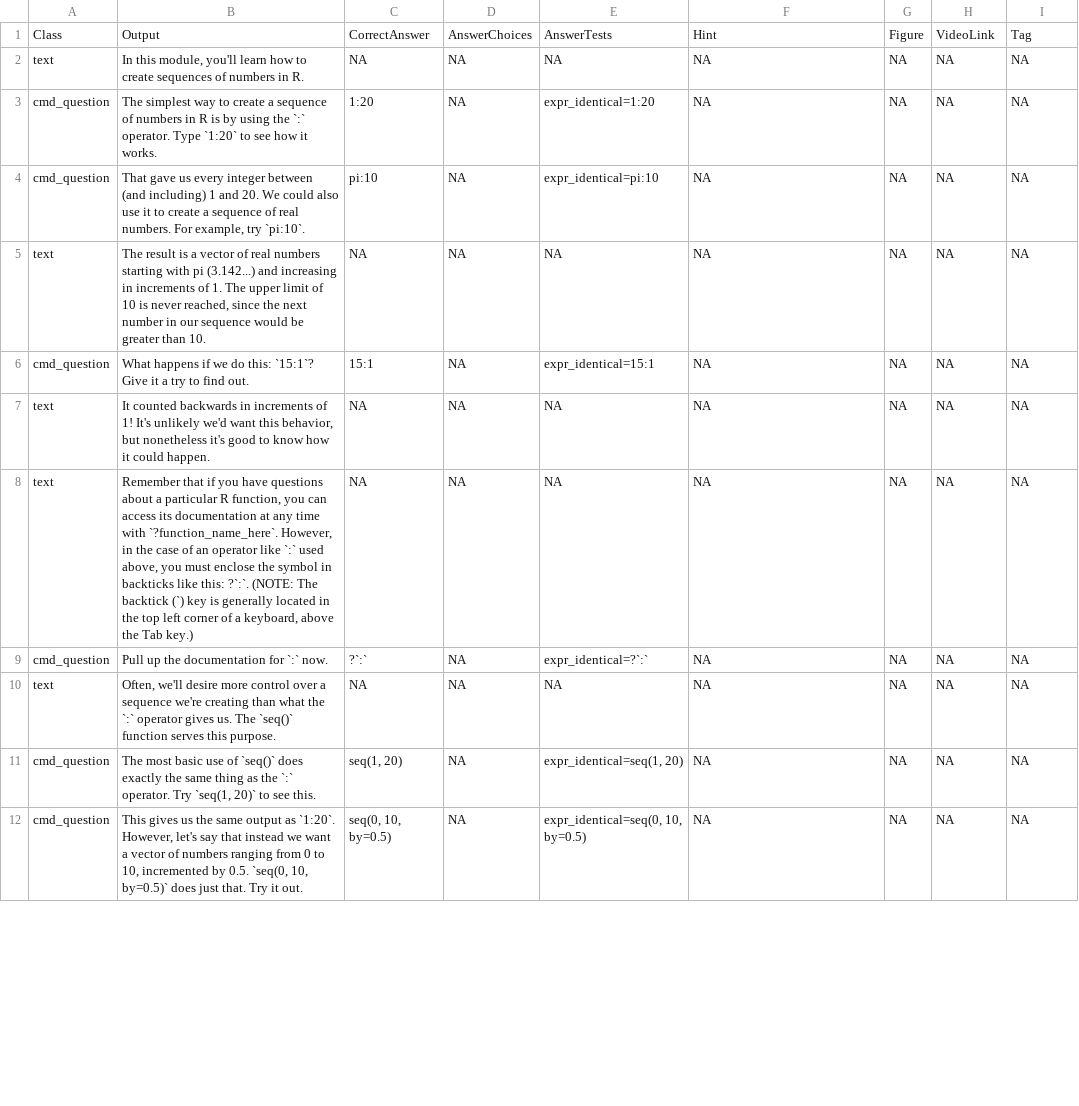
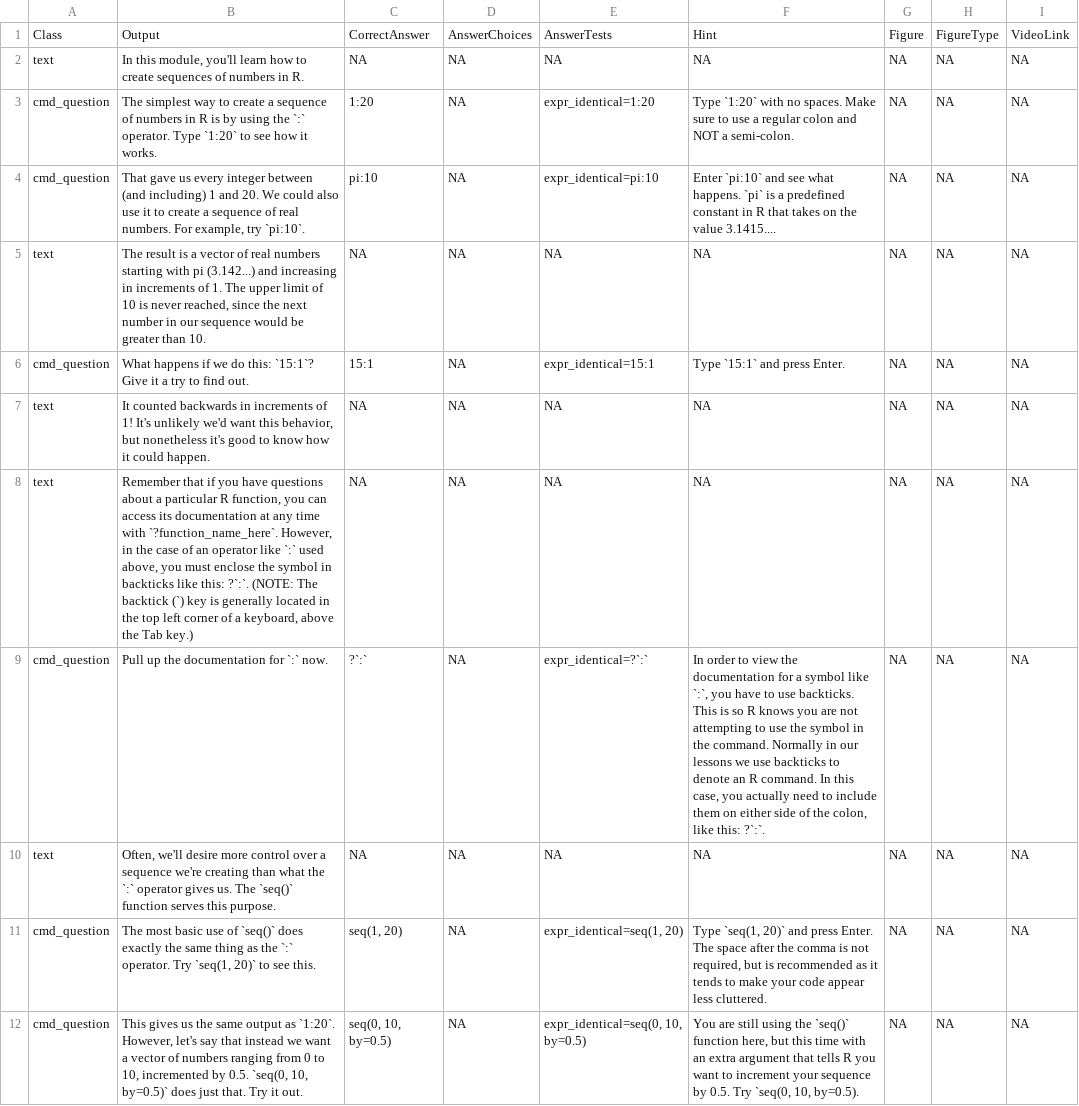
Before and after one commit to swirldev/swirl, a CSV file: inst/Courses/Intro_to_R/module2/mod2_new.csv, drawn as a sheet; only a part is shown; the diff covers the shown part only.

Commit message:
mod2 of intro to R successful converted from rmd to csv -- module untesting in swirl

```diff
--- a/inst/Courses/Intro_to_R/module2/mod2_new.csv
+++ b/inst/Courses/Intro_to_R/module2/mod2_new.csv
@@ -1 +1 @@
-Class,Output,CorrectAnswer,AnswerChoices,AnswerTests,Hint,Figure,VideoLink,Tag
+"Class","Output","CorrectAnswer","AnswerChoices","AnswerTests","Hint","Figure","FigureType","VideoLink"
@@ -3,2 +3,2 @@ text,"In this module, you'll learn how to create sequences of numbers in R.",NA,
-cmd_question,The simplest way to create a sequence of numbers in R is by using the `:` operator. Type `1:20` to see how it works.,1:20,NA,expr_identical=1:20,NA,NA,NA,NA
-cmd_question,"That gave us every integer between (and including) 1 and 20. We could also use it to create a sequence of real numbers. For example, try `pi:10`.",pi:10,NA,expr_identical=pi:10,NA,NA,NA,NA
+"cmd_question","The simplest way to create a sequence of numbers in R is by using the `:` operator. Type `1:20` to see how it works.","1:20",NA,"expr_identical=1:20","Type `1:20` with no spaces. Make sure to use a regular colon and NOT a semi-colon.",NA,NA,NA
+"cmd_question","That gave us every integer between (and including) 1 and 20. We could also use it to create a sequence of real numbers. For example, try `pi:10`.","pi:10",NA,"expr_identical=pi:10","Enter `pi:10` and see what happens. `pi` is a predefined constant in R that takes on the value 3.1415....",NA,NA,NA
@@ -6 +6 @@ text,"The result is a vector of real numbers starting with pi (3.142...) and inc
-cmd_question,What happens if we do this: `15:1`? Give it a try to find out.,15:1,NA,expr_identical=15:1,NA,NA,NA,NA
+"cmd_question","What happens if we do this: `15:1`? Give it a try to find out.","15:1",NA,"expr_identical=15:1","Type `15:1` and press Enter.",NA,NA,NA
@@ -9 +9 @@ text,"Remember that if you have questions about a particular R function, you can
-cmd_question,Pull up the documentation for `:` now.,?`:`,NA,expr_identical=?`:`,NA,NA,NA,NA
+"cmd_question","Pull up the documentation for `:` now.","?`:`",NA,"expr_identical=?`:`","In order to view the documentation for a symbol like `:`, you have to use backticks. This is so R knows you are not attempting to use the symbol in the command. Normally in our lessons we use backticks to denote an R command. In this case, you actually need to include them on either side of the colon, like this: ?`:`.",NA,NA,NA
@@ -11,2 +11,2 @@ text,"Often, we'll desire more control over a sequence we're creating than what
-cmd_question,"The most basic use of `seq()` does exactly the same thing as the `:` operator. Try `seq(1, 20)` to see this.","seq(1, 20)",NA,"expr_identical=seq(1, 20)",NA,NA,NA,NA
-cmd_question,"This gives us the same output as `1:20`. However, let's say that instead we want a vector of numbers ranging from 0 to 10, incremented by 0.5. `seq(0, 10, by=0.5)` does just that. Try it out.","seq(0, 10, by=0.5)",NA,"expr_identical=seq(0, 10, by=0.5)",NA,NA,NA,NA
+"cmd_question","The most basic use of `seq()` does exactly the same thing as the `:` operator. Try `seq(1, 20)` to see this.","seq(1, 20)",NA,"expr_identical=seq(1, 20)","Type `seq(1, 20)` and press Enter. The space after the comma is not required, but is recommended as it tends to make your code appear less cluttered.",NA,NA,NA
+"cmd_question","This gives us the same output as `1:20`. However, let's say that instead we want a vector of numbers ranging from 0 to 10, incremented by 0.5. `seq(0, 10, by=0.5)` does just that. Try it out.","seq(0, 10, by=0.5)",NA,"expr_identical=seq(0, 10, by=0.5)","You are still using the `seq()` function here, but this time with an extra argument that tells R you want to increment your sequence by 0.5. Try `seq(0, 10, by=0.5).",NA,NA,NA
```
Also changed, not shown: 9 edited cells elsewhere in this file, 1 other file.
